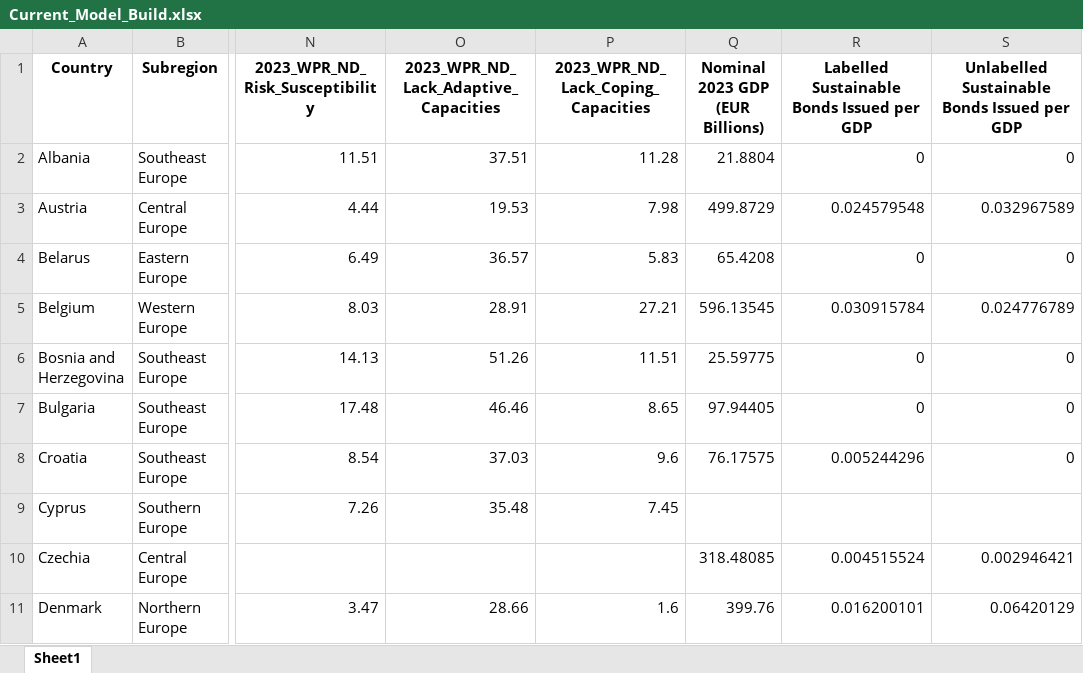
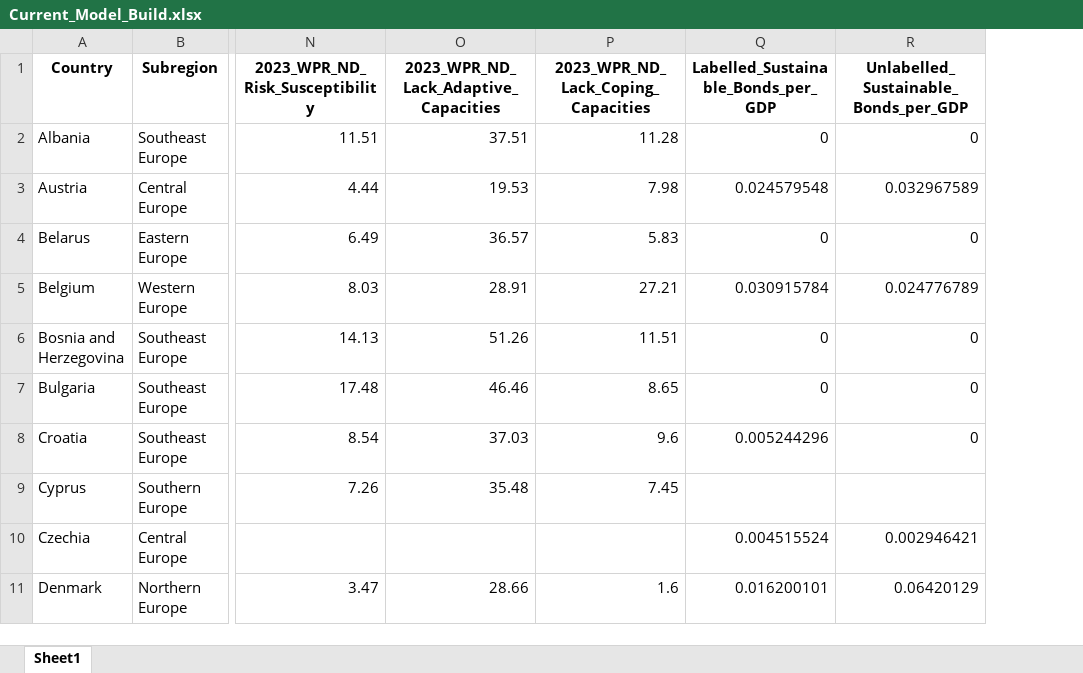
Before and after one commit to pavobravo11/Data501_Project, an Excel workbook: Current_Model_Build.xlsx, sheet Sheet1, drawn as a sheet; only a part is shown, gaps mark what is left out; values as stored, in another font and other column widths than the file's, no borders; removed rows and columns are numbered as before the commit, all else as after; the diff names each change by its address in the sheet, - before the commit and + after, or states it on an @@ line.

```diff
--- a/Current_Model_Build.xlsx (sheet Sheet1)
+++ b/Current_Model_Build.xlsx (sheet Sheet1)
-column Q (Nominal 2023 GDP (EUR Billions)), rows 2-11: 21.8804 | 499.8729 | 65.4208 | 596.13545 | 25.59775 | 97.94405 | 76.17575 |  | 318.48085 | 399.76
-Q1: Labelled Sustainable Bonds Issued per GDP
+Q1: Labelled_Sustainable_Bonds_per_GDP
-R1: Unlabelled Sustainable Bonds Issued per GDP
+R1: Unlabelled_Sustainable_Bonds_per_GDP
```
Also changed, not shown: No Nulls.xlsx, 8 other files.
